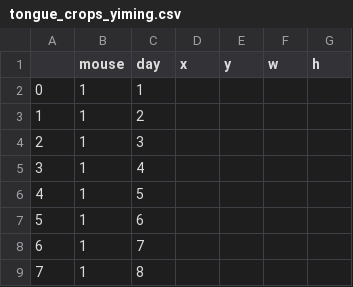
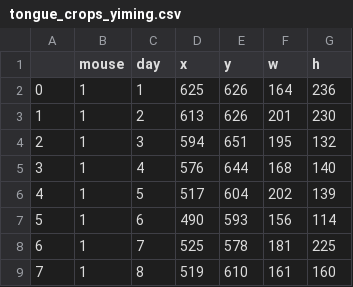
Before and after one commit to yz753/nolanlab-dlc, a CSV file: yiming_crops/tongue_crops_yiming.csv, drawn as a sheet; only a part is shown; the diff covers the shown part only.

```diff
--- a/yiming_crops/tongue_crops_yiming.csv
+++ b/yiming_crops/tongue_crops_yiming.csv
@@ -1,9 +1,9 @@
 ,mouse,day,x,y,w,h
-0,1,1,,,,
-1,1,2,,,,
-2,1,3,,,,
-3,1,4,,,,
-4,1,5,,,,
-5,1,6,,,,
-6,1,7,,,,
-7,1,8,,,,
+0,1,1,625,626,164,236
+1,1,2,613,626,201,230
+2,1,3,594,651,195,132
+3,1,4,576,644,168,140
+4,1,5,517,604,202,139
+5,1,6,490,593,156,114
+6,1,7,525,578,181,225
+7,1,8,519,610,161,160
```
Also changed, not shown: 7 removed rows and 158 edited cells elsewhere in this file, yiming_crops/eye_crops_yiming.csv, 1 other file.
